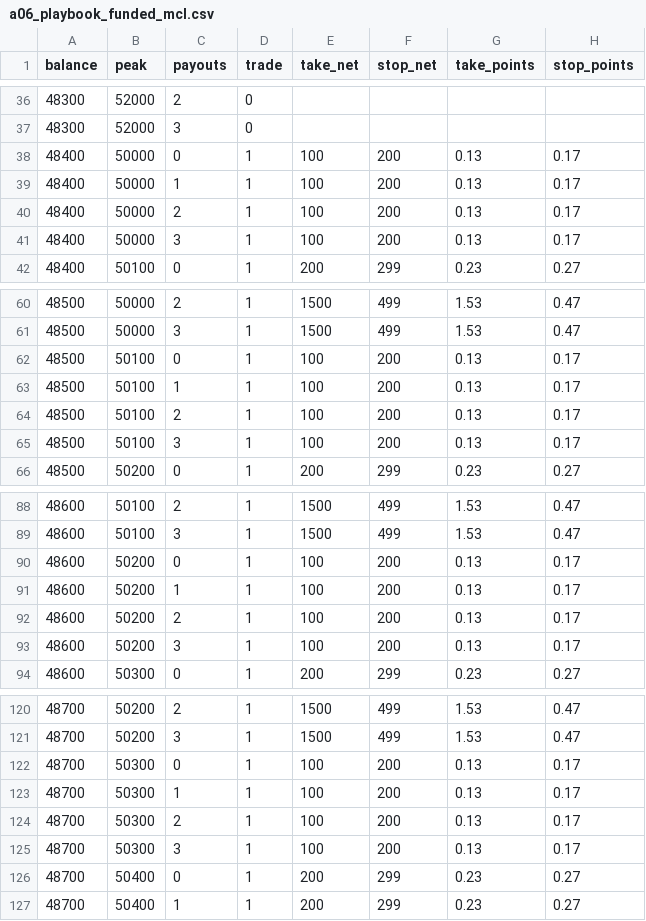
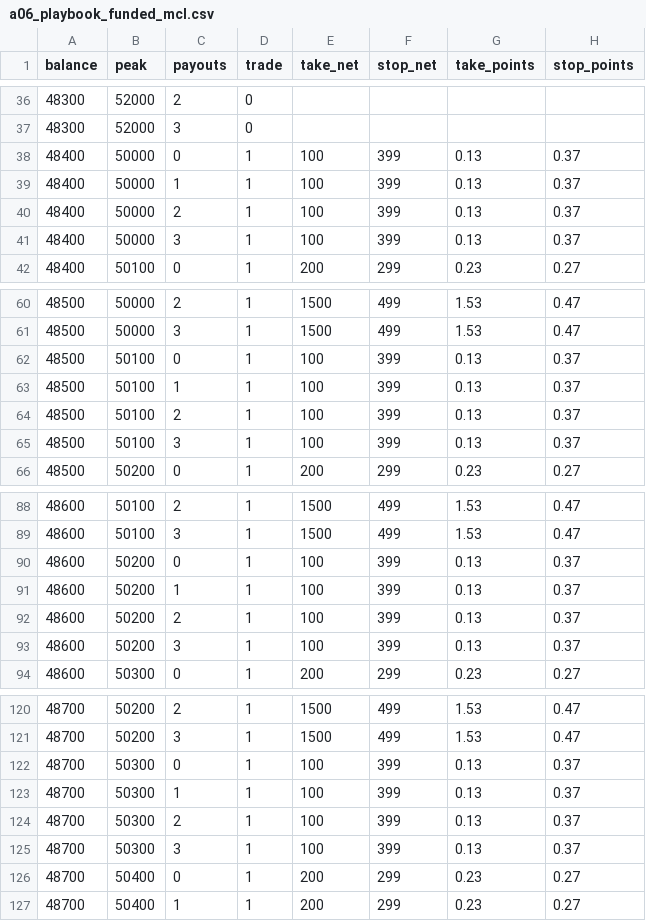
Before and after one commit to coltontr419-droid/futures-research, a CSV file: reports/a06_playbook_funded_mcl.csv, drawn as a sheet; only a part is shown, gaps mark what is left out; the diff covers the shown part only.

```diff
--- a/reports/a06_playbook_funded_mcl.csv
+++ b/reports/a06_playbook_funded_mcl.csv
@@ -37,6 +37,6 @@ balance,peak,payouts,trade,take_net,stop_net,take_points,stop_points
 48300,52000,3,0,,,,
-48400,50000,0,1,100,200,0.13,0.17
-48400,50000,1,1,100,200,0.13,0.17
-48400,50000,2,1,100,200,0.13,0.17
-48400,50000,3,1,100,200,0.13,0.17
+48400,50000,0,1,100,399,0.13,0.37
+48400,50000,1,1,100,399,0.13,0.37
+48400,50000,2,1,100,399,0.13,0.37
+48400,50000,3,1,100,399,0.13,0.37
 48400,50100,0,1,200,299,0.23,0.27
@@ -61,6 +61,6 @@ balance,peak,payouts,trade,take_net,stop_net,take_points,stop_points
 48500,50000,3,1,1500,499,1.53,0.47
-48500,50100,0,1,100,200,0.13,0.17
-48500,50100,1,1,100,200,0.13,0.17
-48500,50100,2,1,100,200,0.13,0.17
-48500,50100,3,1,100,200,0.13,0.17
+48500,50100,0,1,100,399,0.13,0.37
+48500,50100,1,1,100,399,0.13,0.37
+48500,50100,2,1,100,399,0.13,0.37
+48500,50100,3,1,100,399,0.13,0.37
 48500,50200,0,1,200,299,0.23,0.27
@@ -89,6 +89,6 @@ balance,peak,payouts,trade,take_net,stop_net,take_points,stop_points
 48600,50100,3,1,1500,499,1.53,0.47
-48600,50200,0,1,100,200,0.13,0.17
-48600,50200,1,1,100,200,0.13,0.17
-48600,50200,2,1,100,200,0.13,0.17
-48600,50200,3,1,100,200,0.13,0.17
+48600,50200,0,1,100,399,0.13,0.37
+48600,50200,1,1,100,399,0.13,0.37
+48600,50200,2,1,100,399,0.13,0.37
+48600,50200,3,1,100,399,0.13,0.37
 48600,50300,0,1,200,299,0.23,0.27
@@ -121,6 +121,6 @@ balance,peak,payouts,trade,take_net,stop_net,take_points,stop_points
 48700,50200,3,1,1500,499,1.53,0.47
-48700,50300,0,1,100,200,0.13,0.17
-48700,50300,1,1,100,200,0.13,0.17
-48700,50300,2,1,100,200,0.13,0.17
-48700,50300,3,1,100,200,0.13,0.17
+48700,50300,0,1,100,399,0.13,0.37
+48700,50300,1,1,100,399,0.13,0.37
+48700,50300,2,1,100,399,0.13,0.37
+48700,50300,3,1,100,399,0.13,0.37
 48700,50400,0,1,200,299,0.23,0.27
```
Also changed, not shown: 136 edited cells elsewhere in this file, reports/a06_playbook_eval.csv, reports/a06_playbook_eval_mcl.csv, 10 other files.
